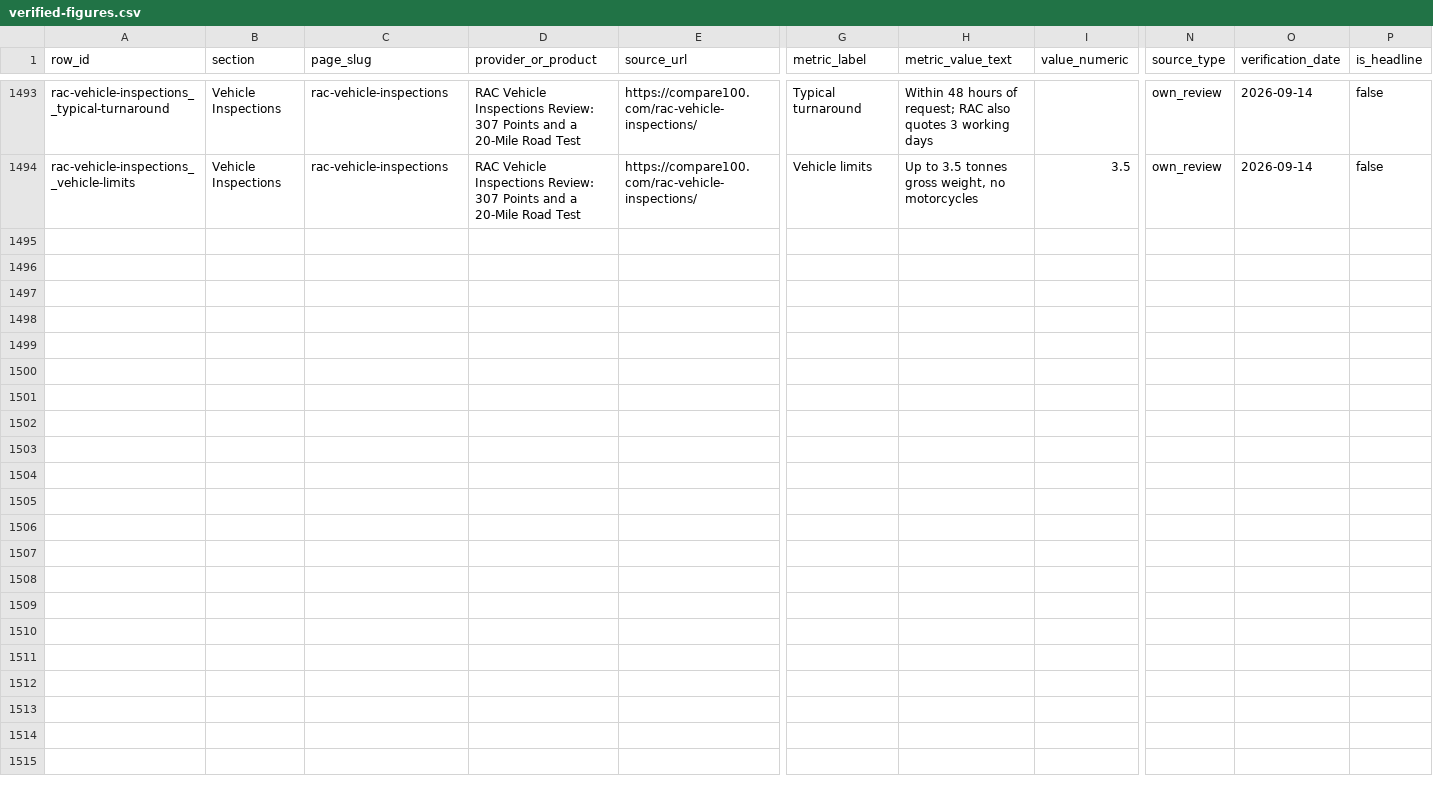
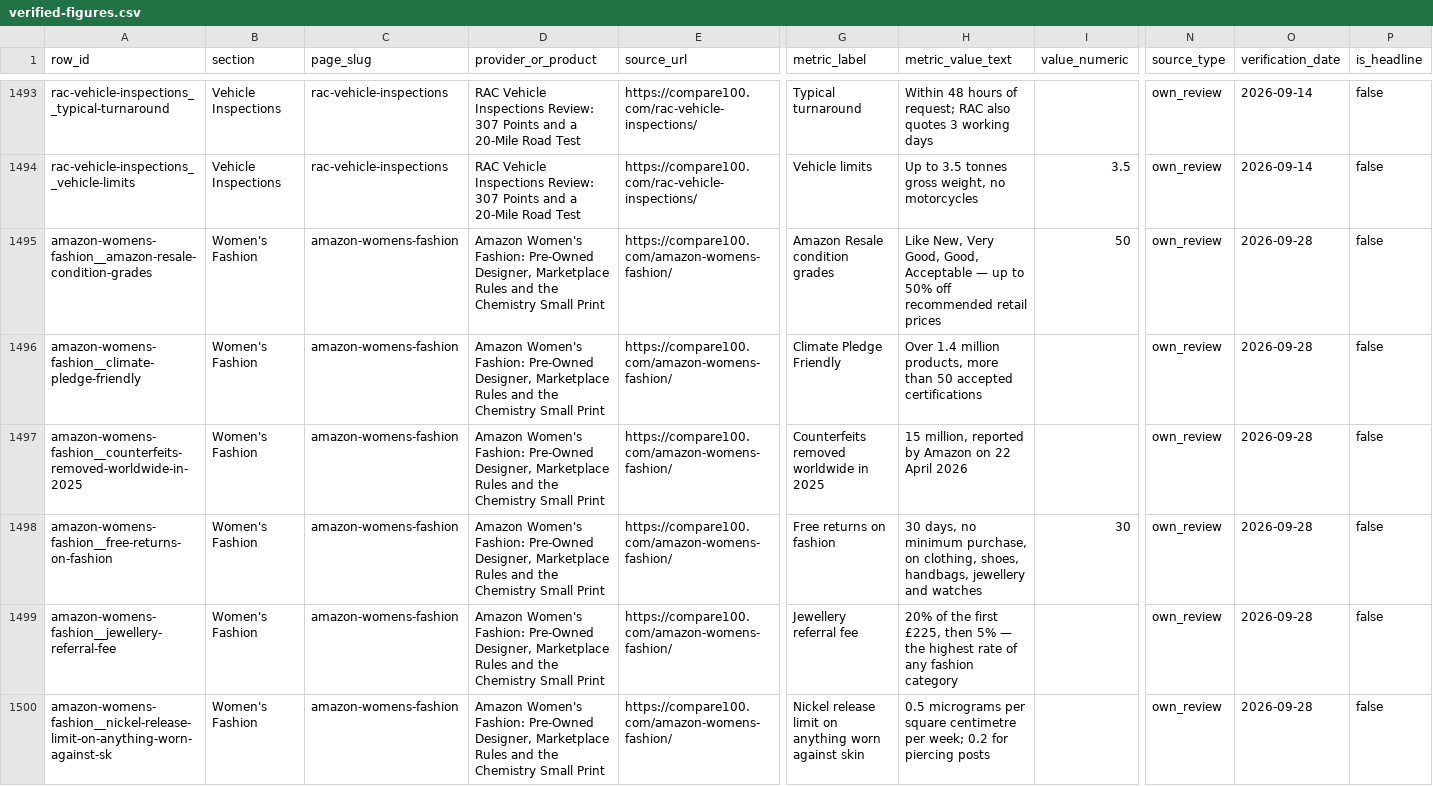
Before and after one commit to compare100/compare100, a CSV file: site/verified-figures.csv, drawn as a sheet; only a part is shown, gaps mark what is left out; rows hold the shown columns only; the diff covers the shown part only; the diff names each change by its address in the sheet, - before the commit and + after, or states it on an @@ line.

Commit message:
Publish rewritten page(s)
Written by a scheduled Claude session, collected from Cloudflare D1,
re-checked against the quality gate and rebuilt by build.py.

```diff
--- a/site/verified-figures.csv
+++ b/site/verified-figures.csv
+row 1495: amazon-womens-fashion__amazon-resale-condition-grades | Women's Fashion | amazon-womens-fashion | Amazon Women's Fashion: Pre-Owned Designer, Marketplace Rules and the Chemistry Small Print | https://compare100.com/amazon-womens-fashion/ | Amazon Resale condition grades | Like New, Very Good, Good, Acceptable — up to 50% off recommended retail prices | 50 | own_review | 2026-09-28 | false
+row 1496: amazon-womens-fashion__climate-pledge-friendly | Women's Fashion | amazon-womens-fashion | Amazon Women's Fashion: Pre-Owned Designer, Marketplace Rules and the Chemistry Small Print | https://compare100.com/amazon-womens-fashion/ | Climate Pledge Friendly | Over 1.4 million products, more than 50 accepted certifications |  | own_review | 2026-09-28 | false
+row 1497: amazon-womens-fashion__counterfeits-removed-worldwide-in-2025 | Women's Fashion | amazon-womens-fashion | Amazon Women's Fashion: Pre-Owned Designer, Marketplace Rules and the Chemistry Small Print | https://compare100.com/amazon-womens-fashion/ | Counterfeits removed worldwide in 2025 | 15 million, reported by Amazon on 22 April 2026 |  | own_review | 2026-09-28 | false
+row 1498: amazon-womens-fashion__free-returns-on-fashion | Women's Fashion | amazon-womens-fashion | Amazon Women's Fashion: Pre-Owned Designer, Marketplace Rules and the Chemistry Small Print | https://compare100.com/amazon-womens-fashion/ | Free returns on fashion | 30 days, no minimum purchase, on clothing, shoes, handbags, jewellery and watches | 30 | own_review | 2026-09-28 | false
+row 1499: amazon-womens-fashion__jewellery-referral-fee | Women's Fashion | amazon-womens-fashion | Amazon Women's Fashion: Pre-Owned Designer, Marketplace Rules and the Chemistry Small Print | https://compare100.com/amazon-womens-fashion/ | Jewellery referral fee | 20% of the first £225, then 5% — the highest rate of any fashion category |  | own_review | 2026-09-28 | false
+row 1500: amazon-womens-fashion__nickel-release-limit-on-anything-worn-against-sk | Women's Fashion | amazon-womens-fashion | Amazon Women's Fashion: Pre-Owned Designer, Marketplace Rules and the Chemistry Small Print | https://compare100.com/amazon-womens-fashion/ | Nickel release limit on anything worn against skin | 0.5 micrograms per square centimetre per week; 0.2 for piercing posts |  | own_review | 2026-09-28 | false
```
Also changed, not shown: 5 added rows elsewhere in this file, 9 other files.
